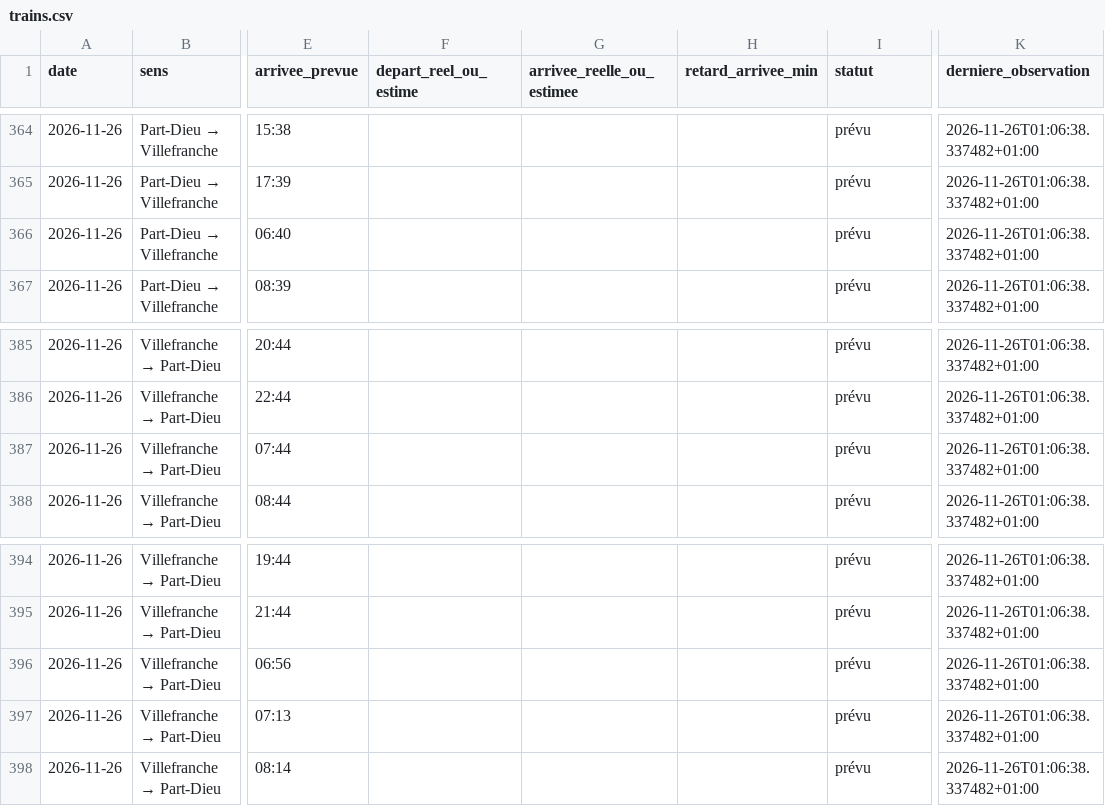
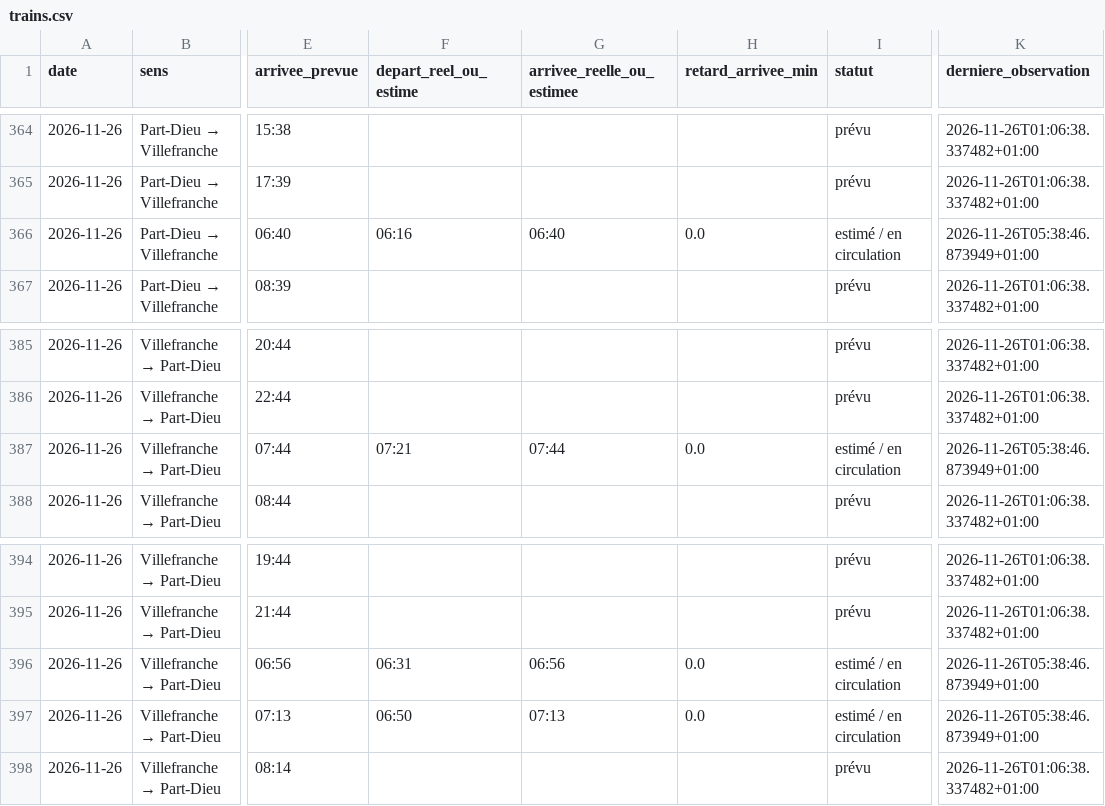
Before and after one commit to alexandretardy3-star/suivi-ter-villefranche-lyon, a CSV file: data/trains.csv, drawn as a sheet; only a part is shown, gaps mark what is left out; the diff names each change by its address in the sheet, - before the commit and + after, or states it on an @@ line.

Commit message:
Mise à jour TER

```diff
--- a/data/trains.csv
+++ b/data/trains.csv
-F366 (depart_reel_ou_estime): (empty)
+F366 (depart_reel_ou_estime): 06:16
-G366 (arrivee_reelle_ou_estimee): (empty)
+G366 (arrivee_reelle_ou_estimee): 06:40
-H366 (retard_arrivee_min): (empty)
+H366 (retard_arrivee_min): 0.0
-I366 (statut): prévu
+I366 (statut): estimé / en circulation
-K366 (derniere_observation): 2026-11-26T01:06:38.337482+01:00
+K366 (derniere_observation): 2026-11-26T05:38:46.873949+01:00
-F387 (depart_reel_ou_estime): (empty)
+F387 (depart_reel_ou_estime): 07:21
-G387 (arrivee_reelle_ou_estimee): (empty)
+G387 (arrivee_reelle_ou_estimee): 07:44
-H387 (retard_arrivee_min): (empty)
+H387 (retard_arrivee_min): 0.0
-I387 (statut): prévu
+I387 (statut): estimé / en circulation
-K387 (derniere_observation): 2026-11-26T01:06:38.337482+01:00
+K387 (derniere_observation): 2026-11-26T05:38:46.873949+01:00
-F396 (depart_reel_ou_estime): (empty)
+F396 (depart_reel_ou_estime): 06:31
-G396 (arrivee_reelle_ou_estimee): (empty)
+G396 (arrivee_reelle_ou_estimee): 06:56
-H396:H397 (retard_arrivee_min): (empty)
+H396:H397 (retard_arrivee_min): 0.0
-I396:I397 (statut): prévu
+I396:I397 (statut): estimé / en circulation
-K396:K397 (derniere_observation): 2026-11-26T01:06:38.337482+01:00
+K396:K397 (derniere_observation): 2026-11-26T05:38:46.873949+01:00
-F397 (depart_reel_ou_estime): (empty)
+F397 (depart_reel_ou_estime): 06:50
-G397 (arrivee_reelle_ou_estimee): (empty)
+G397 (arrivee_reelle_ou_estimee): 07:13
```
